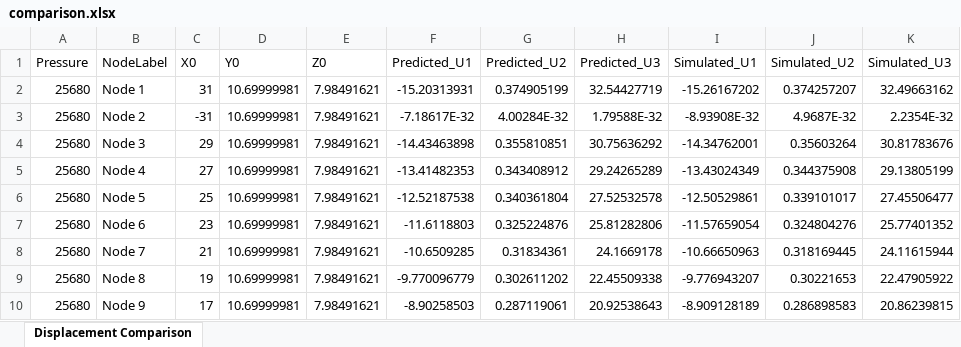
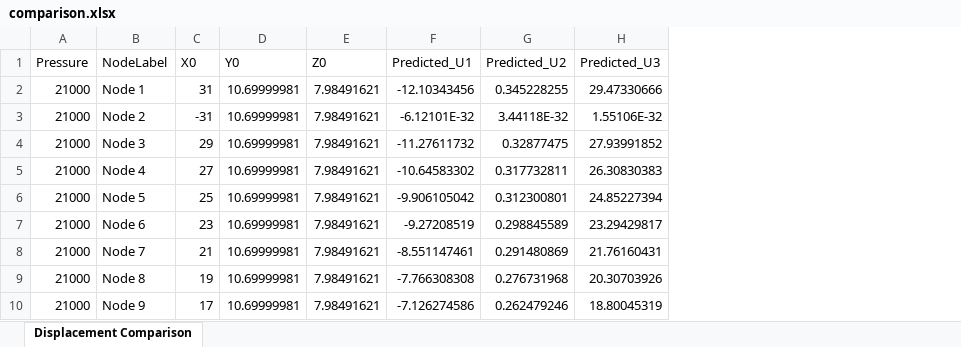
Before and after one commit to NGC3899/Reconfigurable-Soft-Graspping-Robot, an Excel workbook: ML/comparison.xlsx, sheet Displacement Comparison, drawn as a sheet; only a part is shown; values as stored, in another font and other column widths than the file's, no borders; the diff covers the shown part only; the diff names each change by its address in the sheet, - before the commit and + after, or states it on an @@ line.

```diff
--- a/ML/comparison.xlsx (sheet Displacement Comparison)
+++ b/ML/comparison.xlsx (sheet Displacement Comparison)
-column I (Simulated_U1), rows 2-10: -15.26167202 | -8.93908E-32 | -14.34762001 | -13.43024349 | -12.50529861 | -11.57659054 | -10.66650963 | -9.776943207 | -8.909128189
-column J (Simulated_U2), rows 2-10: 0.374257207 | 4.9687E-32 | 0.35603264 | 0.344375908 | 0.339101017 | 0.324804276 | 0.318169445 | 0.30221653 | 0.286898583
-column K (Simulated_U3), rows 2-10: 32.49663162 | 2.2354E-32 | 30.81783676 | 29.13805199 | 27.45506477 | 25.77401352 | 24.11615944 | 22.47905922 | 20.86239815
-A2:A10 (Pressure): 25680
+A2:A10 (Pressure): 21000
-F2 (Predicted_U1): -15.20313931
+F2 (Predicted_U1): -12.10343456
-G2 (Predicted_U2): 0.374905199
+G2 (Predicted_U2): 0.345228255
-H2 (Predicted_U3): 32.54427719
+H2 (Predicted_U3): 29.47330666
-F3 (Predicted_U1): -7.18617E-32
+F3 (Predicted_U1): -6.12101E-32
-G3 (Predicted_U2): 4.00284E-32
+G3 (Predicted_U2): 3.44118E-32
-H3 (Predicted_U3): 1.79588E-32
+H3 (Predicted_U3): 1.55106E-32
-F4 (Predicted_U1): -14.43463898
+F4 (Predicted_U1): -11.27611732
-G4 (Predicted_U2): 0.355810851
+G4 (Predicted_U2): 0.32877475
-H4 (Predicted_U3): 30.75636292
+H4 (Predicted_U3): 27.93991852
-F5 (Predicted_U1): -13.41482353
+F5 (Predicted_U1): -10.64583302
-G5 (Predicted_U2): 0.343408912
+G5 (Predicted_U2): 0.317732811
-H5 (Predicted_U3): 29.24265289
+H5 (Predicted_U3): 26.30830383
-F6 (Predicted_U1): -12.52187538
+F6 (Predicted_U1): -9.906105042
-G6 (Predicted_U2): 0.340361804
+G6 (Predicted_U2): 0.312300801
-H6 (Predicted_U3): 27.52532578
+H6 (Predicted_U3): 24.85227394
-F7 (Predicted_U1): -11.6118803
+F7 (Predicted_U1): -9.27208519
-G7 (Predicted_U2): 0.325224876
+G7 (Predicted_U2): 0.298845589
-H7 (Predicted_U3): 25.81282806
+H7 (Predicted_U3): 23.29429817
-F8 (Predicted_U1): -10.6509285
+F8 (Predicted_U1): -8.551147461
-G8 (Predicted_U2): 0.31834361
+G8 (Predicted_U2): 0.291480869
-H8 (Predicted_U3): 24.1669178
+H8 (Predicted_U3): 21.76160431
-F9 (Predicted_U1): -9.770096779
+F9 (Predicted_U1): -7.766308308
-G9 (Predicted_U2): 0.302611202
+G9 (Predicted_U2): 0.276731968
-H9 (Predicted_U3): 22.45509338
+H9 (Predicted_U3): 20.30703926
-F10 (Predicted_U1): -8.90258503
+F10 (Predicted_U1): -7.126274586
-G10 (Predicted_U2): 0.287119061
+G10 (Predicted_U2): 0.262479246
-H10 (Predicted_U3): 20.92538643
+H10 (Predicted_U3): 18.80045319
```
Also changed, not shown: 216 edited cells elsewhere in this sheet, 23 other files.
